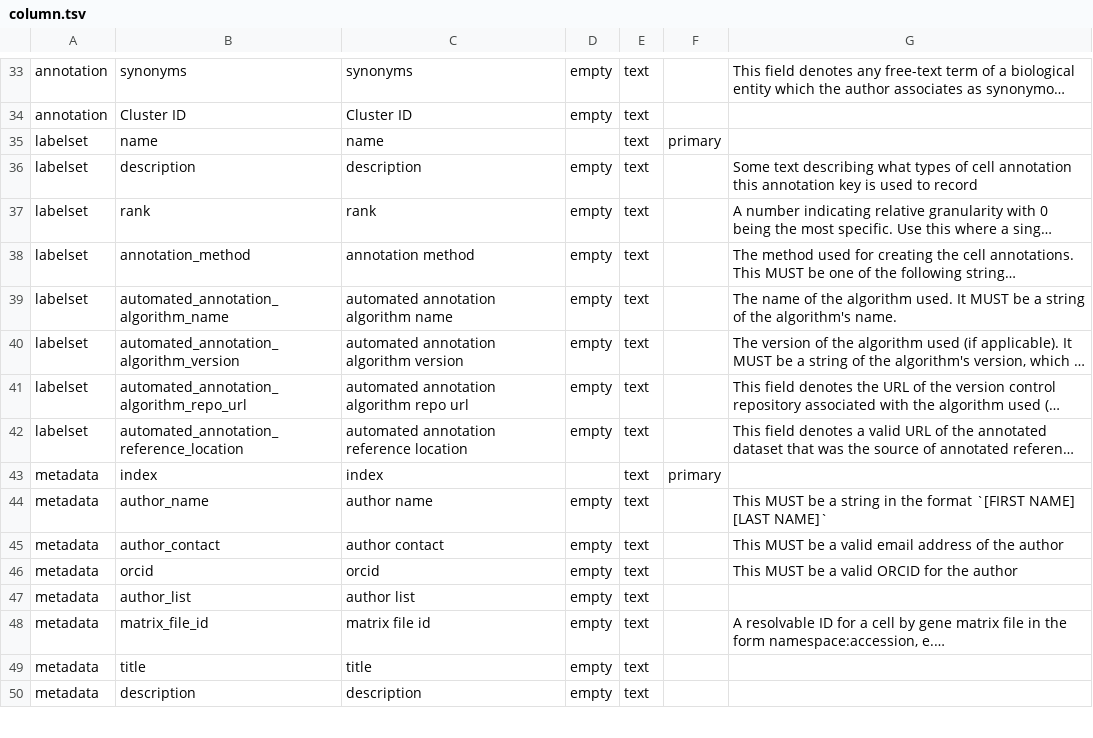
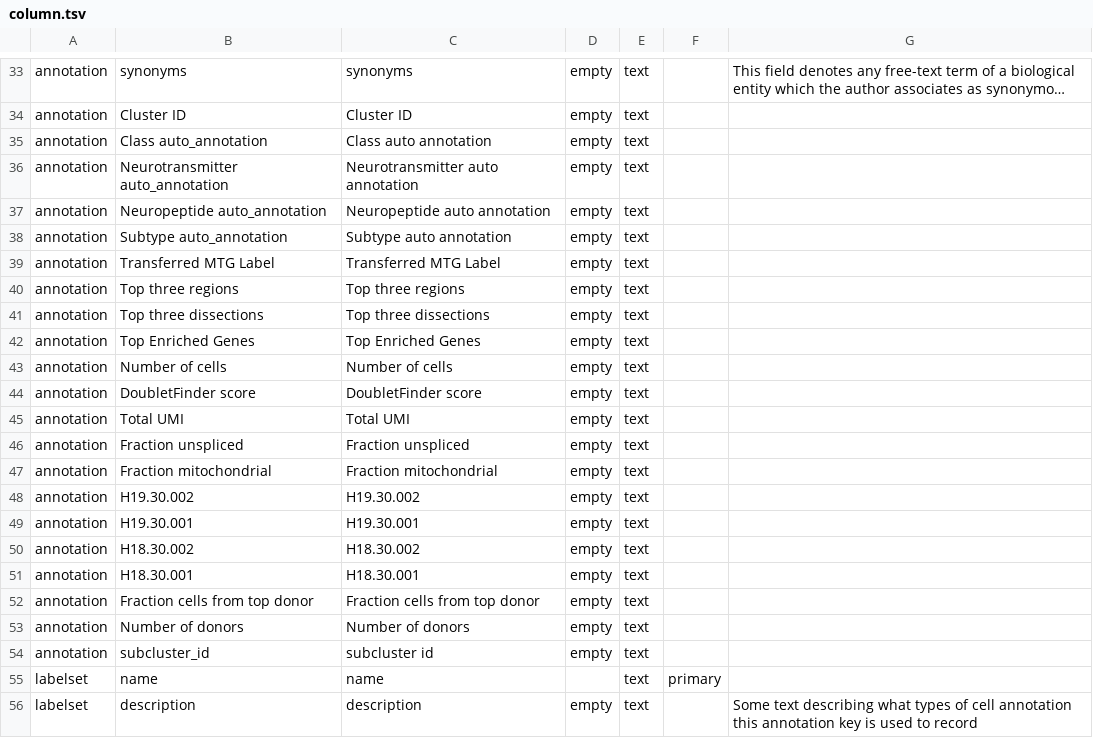
Before and after one commit to brain-bican/human-brain-cell-atlas_v1_neurons, a TSV file: src/schema/column.tsv, drawn as a sheet; only a part is shown, gaps mark what is left out; the shorter side is filled out with more unchanged rows; long unchanged cells end in …; the diff names each change by its address in the sheet, - before the commit and + after, or states it on an @@ line.

Commit message:
version2 with annotation transfer and subclusters

```diff
--- a/src/schema/column.tsv
+++ b/src/schema/column.tsv
+row 35: annotation | Class auto_annotation | Class auto annotation | empty | text
+row 36: annotation | Neurotransmitter auto_annotation | Neurotransmitter auto annotation | empty | text
+row 37: annotation | Neuropeptide auto_annotation | Neuropeptide auto annotation | empty | text
+row 38: annotation | Subtype auto_annotation | Subtype auto annotation | empty | text
+row 39: annotation | Transferred MTG Label | Transferred MTG Label | empty | text
+row 40: annotation | Top three regions | Top three regions | empty | text
+row 41: annotation | Top three dissections | Top three dissections | empty | text
+row 42: annotation | Top Enriched Genes | Top Enriched Genes | empty | text
+row 43: annotation | Number of cells | Number of cells | empty | text
+row 44: annotation | DoubletFinder score | DoubletFinder score | empty | text
+row 45: annotation | Total UMI | Total UMI | empty | text
+row 46: annotation | Fraction unspliced | Fraction unspliced | empty | text
+row 47: annotation | Fraction mitochondrial | Fraction mitochondrial | empty | text
+row 48: annotation | H19.30.002 | H19.30.002 | empty | text
+row 49: annotation | H19.30.001 | H19.30.001 | empty | text
+row 50: annotation | H18.30.002 | H18.30.002 | empty | text
+row 51: annotation | H18.30.001 | H18.30.001 | empty | text
+row 52: annotation | Fraction cells from top donor | Fraction cells from top donor | empty | text
+row 53: annotation | Number of donors | Number of donors | empty | text
+row 54: annotation | subcluster_id | subcluster id | empty | text
```
Also changed, not shown: curation_tables/labelset.tsv, 14 other files.
